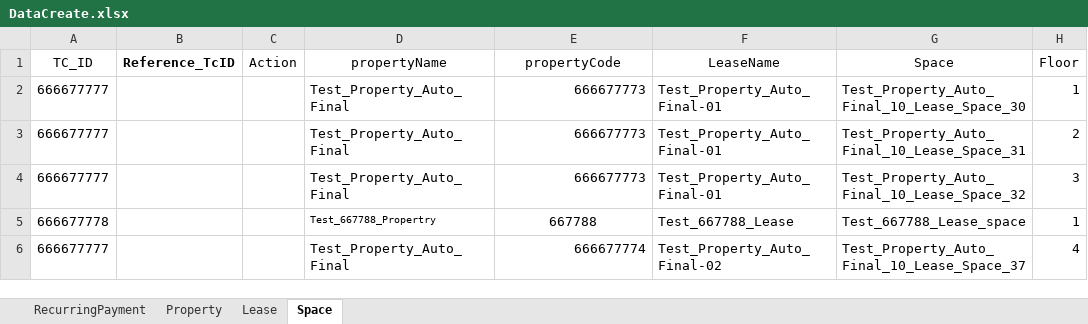
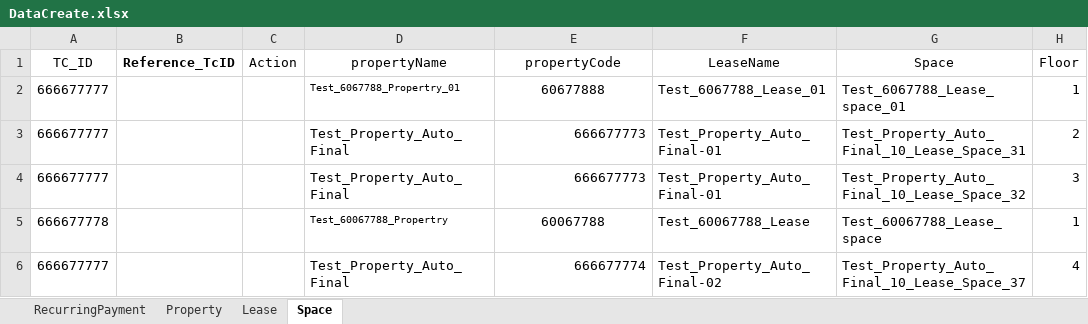
Before and after one commit to shahriarkamal-dsi/AMT-TestFrameWork, an Excel workbook: src/main/resources/dataCreate/DataCreate.xlsx, sheet Space, drawn as a sheet; only a part is shown; values as stored, in another font and other column widths than the file's, no borders; the diff names each change by its address in the sheet, - before the commit and + after, or states it on an @@ line.

```diff
--- a/src/main/resources/dataCreate/DataCreate.xlsx (sheet Space)
+++ b/src/main/resources/dataCreate/DataCreate.xlsx (sheet Space)
-D2 (propertyName): Test_Property_Auto_Final
+D2 (propertyName): Test_6067788_Propertry_01
@@ D2 text size: smaller @@
-E2 (propertyCode): 666677773
+E2 (propertyCode): 60677888
-E2 alignment: right
+E2 alignment: center
-F2 (LeaseName): Test_Property_Auto_Final-01
+F2 (LeaseName): Test_6067788_Lease_01
-G2 (Space): Test_Property_Auto_Final_10_Lease_Space_30
+G2 (Space): Test_6067788_Lease_space_01
-D5 (propertyName): Test_667788_Propertry
+D5 (propertyName): Test_60067788_Propertry
-E5 (propertyCode): 667788
+E5 (propertyCode): 60067788
-F5 (LeaseName): Test_667788_Lease
+F5 (LeaseName): Test_60067788_Lease
-G5 (Space): Test_667788_Lease_space
+G5 (Space): Test_60067788_Lease_space
```
Also changed, not shown: sheet Lease, sheet Property, sheet RecurringPayment, 8 other files.
